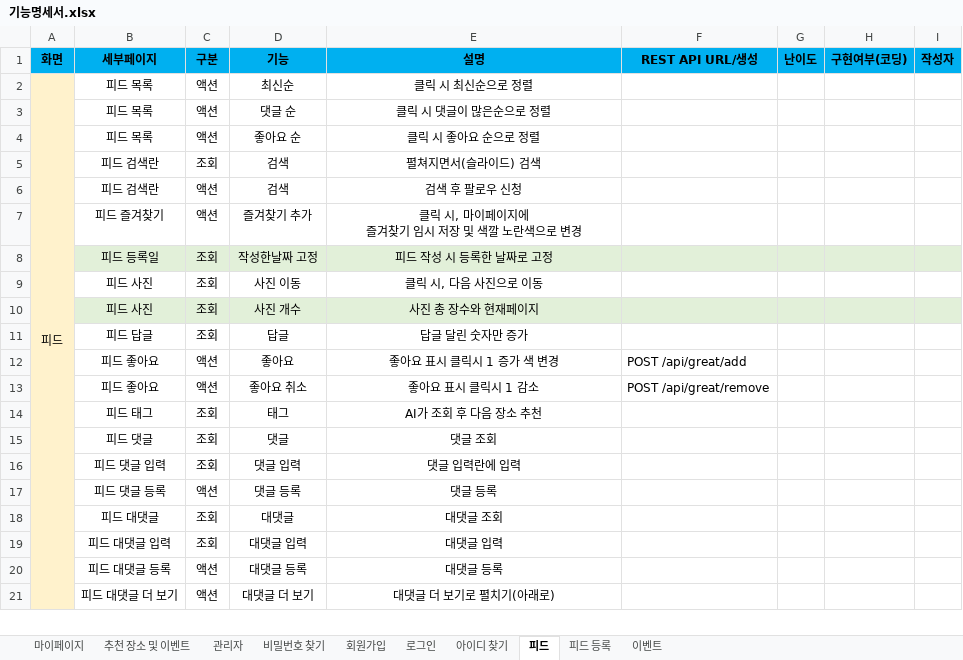
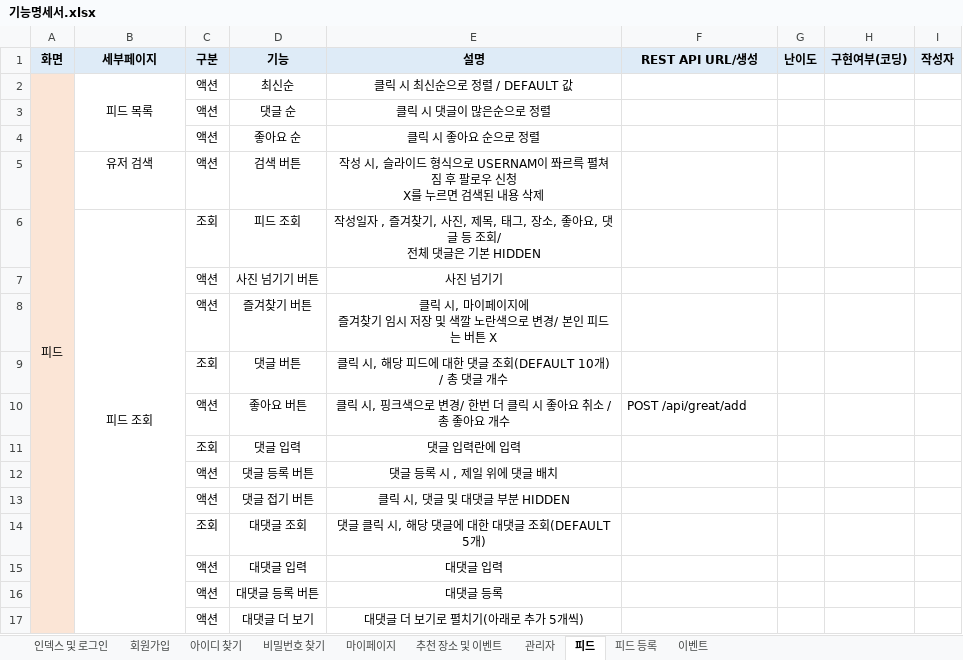
Before and after one commit to YooSeoyoung/NAMANSOLOJAVA, an Excel workbook: 기능명세서.xlsx, sheet 피드, drawn as a sheet; only a part is shown; values as stored, in another font and other column widths than the file's, no borders; removed rows and columns are numbered as before the commit, all else as after; ↵ is a line break in a cell; the diff covers the shown part only; the diff names each change by its address in the sheet, - before the commit and + after, or states it on an @@ line.

```diff
--- a/기능명세서.xlsx (sheet 피드)
+++ b/기능명세서.xlsx (sheet 피드)
-sheet tab: 로그인
+sheet tab: 인덱스 및 로그인
@@ sheet tab order changed: 인덱스 및 로그인 | 회원가입 | 아이디 찾기 | 비밀번호 찾기 | 마이페이지 | 추천 장소 및 이벤트 | 관리자 | 피드 | 피드 등록 | 이벤트 @@
-A1:I1 fill: #00B0F0
+A1:I1 fill: #DEEBF7
+B2:B4 merged
-E2 (설명): 클릭 시 최신순으로 정렬
+E2 (설명): 클릭 시 최신순으로 정렬 / DEFAULT 값
-B3:B4 (세부페이지): 피드 목록
+B3:B4 (세부페이지): (empty)
-row 5:  | 피드 검색란 | 조회 | 검색 | 펼쳐지면서(슬라이드) 검색
-row 6:  | 피드 검색란 | 액션 | 검색 | 검색 후 팔로우 신청
-row 7:  | 피드 즐겨찾기 | 액션 | 즐겨찾기 추가 | 클릭 시, 마이페이지에 ↵ 즐겨찾기 임시 저장 및 색깔 노란색으로 변경
-row 8:  | 피드 등록일 | 조회 | 작성한날짜 고정 | 피드 작성 시 등록한 날짜로 고정
-row 9:  | 피드 사진 | 조회 | 사진 이동 | 클릭 시, 다음 사진으로 이동
-row 10:  | 피드 사진 | 조회 | 사진 개수 | 사진 총 장수와 현재페이지
-row 11:  | 피드 답글 | 조회 | 답글 | 답글 달린 숫자만 증가
-row 12:  | 피드 좋아요 | 액션 | 좋아요 | 좋아요 표시 클릭시 1 증가 색 변경 | POST /api/great/add
-row 13:  | 피드 좋아요 | 액션 | 좋아요 취소 | 좋아요 표시 클릭시 1 감소 | POST /api/great/remove
-row 14:  | 피드 태그 | 조회 | 태그 | AI가 조회 후 다음 장소 추천
-row 15:  | 피드 댓글 | 조회 | 댓글 | 댓글 조회
+row 5:  | 유저 검색 | 액션 | 검색 버튼 | 작성 시, 슬라이드 형식으로 USERNAM이 쫘르륵 펼쳐짐 후 팔로우 신청 ↵ X를 누르면 검색된 내용 삭제
+row 6:  | 피드 조회 | 조회 | 피드 조회 | 작성일자 , 즐겨찾기, 사진, 제목, 태그, 장소, 좋아요, 댓글 등 조회/ ↵ 전체 댓글은 기본 HIDDEN
+row 7:  |  | 액션 | 사진 넘기기 버튼 | 사진 넘기기
+row 8:  |  | 액션 | 즐겨찾기 버튼 | 클릭 시, 마이페이지에 ↵ 즐겨찾기 임시 저장 및 색깔 노란색으로 변경/ 본인 피드는 버튼 X
+row 9:  |  | 조회 | 댓글 버튼 | 클릭 시, 해당 피드에 대한 댓글 조회(DEFAULT 10개) / 총 댓글 개수
+row 10:  |  | 액션 | 좋아요 버튼 | 클릭 시, 핑크색으로 변경/ 한번 더 클릭 시 좋아요 취소 / 총 좋아요 개수 | POST /api/great/add
-B11 (세부페이지): 피드 댓글 입력
+B11 (세부페이지): (empty)
-row 17:  | 피드 댓글 등록 | 액션 | 댓글 등록 | 댓글 등록
-row 18:  | 피드 대댓글 | 조회 | 대댓글 | 대댓글 조회
-row 19:  | 피드 대댓글 입력 | 조회 | 대댓글 입력 | 대댓글 입력
+row 12:  |  | 액션 | 댓글 등록 버튼 | 댓글 등록 시 , 제일 위에 댓글 배치
+row 13:  |  | 액션 | 댓글 접기 버튼 | 클릭 시, 댓글 및 대댓글 부분 HIDDEN
+row 14:  |  | 조회 | 대댓글 조회 | 댓글 클릭 시, 해당 댓글에 대한 대댓글 조회(DEFAULT 5개)
+row 15:  |  | 액션 | 대댓글 입력 | 대댓글 입력
-B16 (세부페이지): 피드 대댓글 등록
+B16 (세부페이지): (empty)
-D16 (기능): 대댓글 등록
+D16 (기능): 대댓글 등록 버튼
-B17 (세부페이지): 피드 대댓글 더 보기
+B17 (세부페이지): (empty)
-E17 (설명): 대댓글 더 보기로 펼치기(아래로)
+E17 (설명): 대댓글 더 보기로 펼치기(아래로 추가 5개씩)
```
Also changed, not shown: 2 removed rows and 3 edited cells elsewhere in this sheet, sheet 아이디 찾기, sheet 회원가입, sheet 인덱스 및 로그인, sheet 비밀번호 찾기, sheet 마이페이지, sheet 피드 등록, 2 more sheets.
